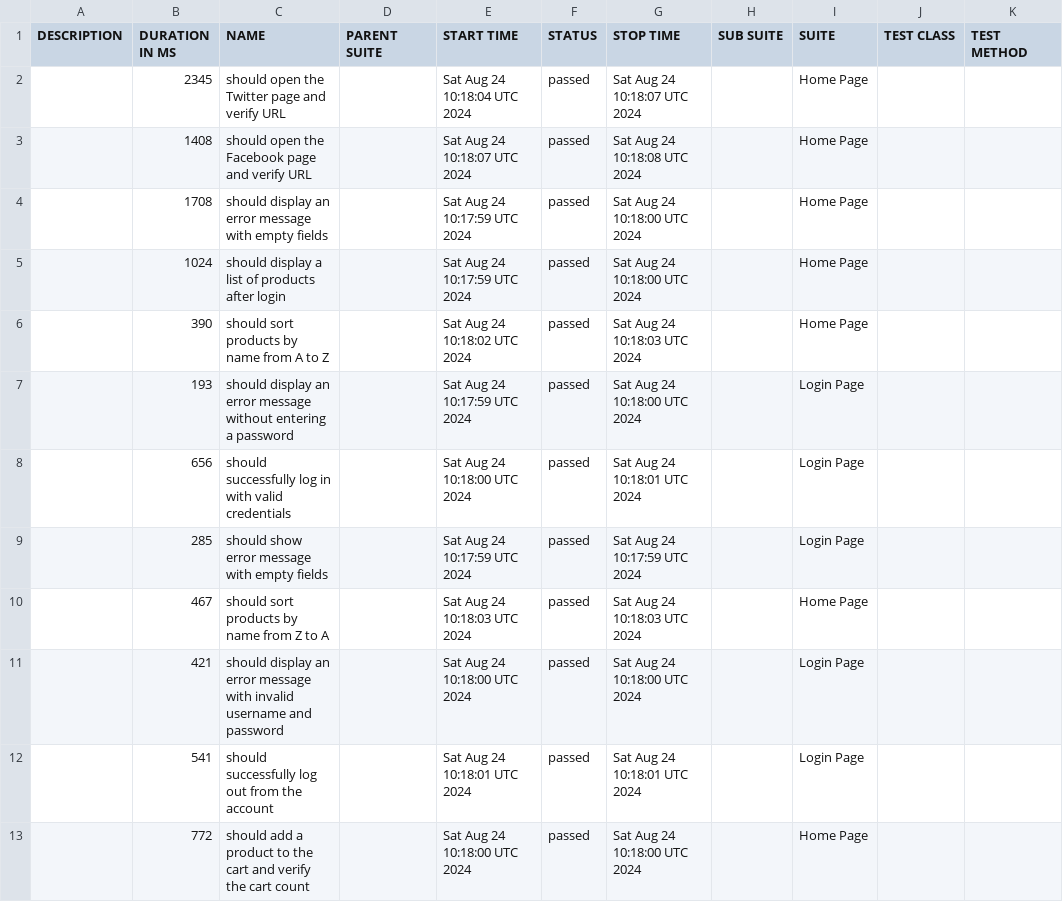
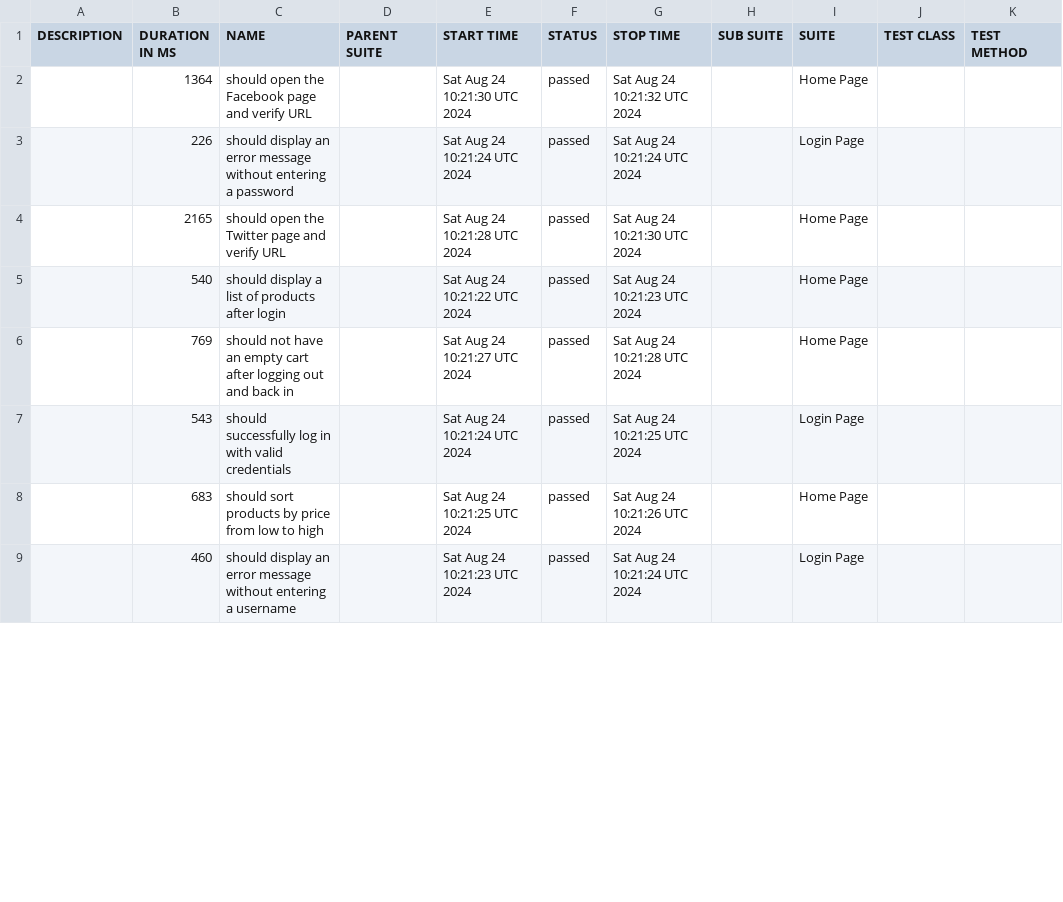
Before and after one commit to borderForNoone/WebdriverIO, a CSV file: data/suites.csv, drawn as a sheet; only a part is shown; the diff covers the shown part only.

```diff
--- a/data/suites.csv
+++ b/data/suites.csv
@@ -1,13 +1,9 @@
 "DESCRIPTION","DURATION IN MS","NAME","PARENT SUITE","START TIME","STATUS","STOP TIME","SUB SUITE","SUITE","TEST CLASS","TEST METHOD"
-"","2345","should open the Twitter page and verify URL","","Sat Aug 24 10:18:04 UTC 2024","passed","Sat Aug 24 10:18:07 UTC 2024","","Home Page","",""
-"","1408","should open the Facebook page and verify URL","","Sat Aug 24 10:18:07 UTC 2024","passed","Sat Aug 24 10:18:08 UTC 2024","","Home Page","",""
-"","1708","should display an error message with empty fields","","Sat Aug 24 10:17:59 UTC 2024","passed","Sat Aug 24 10:18:00 UTC 2024","","Home Page","",""
-"","1024","should display a list of products after login","","Sat Aug 24 10:17:59 UTC 2024","passed","Sat Aug 24 10:18:00 UTC 2024","","Home Page","",""
-"","390","should sort products by name from A to Z","","Sat Aug 24 10:18:02 UTC 2024","passed","Sat Aug 24 10:18:03 UTC 2024","","Home Page","",""
-"","193","should display an error message without entering a password","","Sat Aug 24 10:17:59 UTC 2024","passed","Sat Aug 24 10:18:00 UTC 2024","","Login Page","",""
-"","656","should successfully log in with valid credentials","","Sat Aug 24 10:18:00 UTC 2024","passed","Sat Aug 24 10:18:01 UTC 2024","","Login Page","",""
-"","285","should show error message with empty fields","","Sat Aug 24 10:17:59 UTC 2024","passed","Sat Aug 24 10:17:59 UTC 2024","","Login Page","",""
-"","467","should sort products by name from Z to A","","Sat Aug 24 10:18:03 UTC 2024","passed","Sat Aug 24 10:18:03 UTC 2024","","Home Page","",""
-"","421","should display an error message with invalid username and password","","Sat Aug 24 10:18:00 UTC 2024","passed","Sat Aug 24 10:18:00 UTC 2024","","Login Page","",""
-"","541","should successfully log out from the account","","Sat Aug 24 10:18:01 UTC 2024","passed","Sat Aug 24 10:18:01 UTC 2024","","Login Page","",""
-"","772","should add a product to the cart and verify the cart count","","Sat Aug 24 10:18:00 UTC 2024","passed","Sat Aug 24 10:18:00 UTC 2024","","Home Page","",""
+"","1364","should open the Facebook page and verify URL","","Sat Aug 24 10:21:30 UTC 2024","passed","Sat Aug 24 10:21:32 UTC 2024","","Home Page","",""
+"","226","should display an error message without entering a password","","Sat Aug 24 10:21:24 UTC 2024","passed","Sat Aug 24 10:21:24 UTC 2024","","Login Page","",""
+"","2165","should open the Twitter page and verify URL","","Sat Aug 24 10:21:28 UTC 2024","passed","Sat Aug 24 10:21:30 UTC 2024","","Home Page","",""
+"","540","should display a list of products after login","","Sat Aug 24 10:21:22 UTC 2024","passed","Sat Aug 24 10:21:23 UTC 2024","","Home Page","",""
+"","769","should not have an empty cart after logging out and back in","","Sat Aug 24 10:21:27 UTC 2024","passed","Sat Aug 24 10:21:28 UTC 2024","","Home Page","",""
+"","543","should successfully log in with valid credentials","","Sat Aug 24 10:21:24 UTC 2024","passed","Sat Aug 24 10:21:25 UTC 2024","","Login Page","",""
+"","683","should sort products by price from low to high","","Sat Aug 24 10:21:25 UTC 2024","passed","Sat Aug 24 10:21:26 UTC 2024","","Home Page","",""
+"","460","should display an error message without entering a username","","Sat Aug 24 10:21:23 UTC 2024","passed","Sat Aug 24 10:21:24 UTC 2024","","Login Page","",""
```
Also changed, not shown: 4 added rows and 22 edited cells elsewhere in this file, 54 other files.
